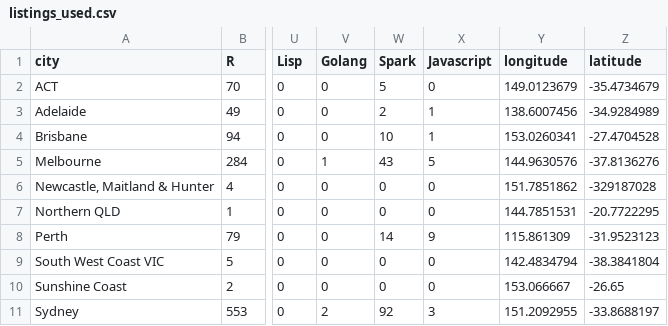
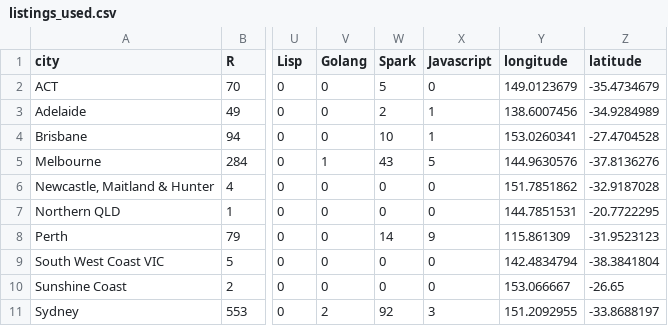
Before and after one commit to yufeng-miao/FIT3179_Visualization_2, a CSV file: listings_used.csv, drawn as a sheet; only a part is shown, gaps mark what is left out; the diff names each change by its address in the sheet, - before the commit and + after, or states it on an @@ line.

Commit message:
Update listings_used.csv

```diff
--- a/listings_used.csv
+++ b/listings_used.csv
-Z6 (latitude): -329187028
+Z6 (latitude): -32.9187028
```
